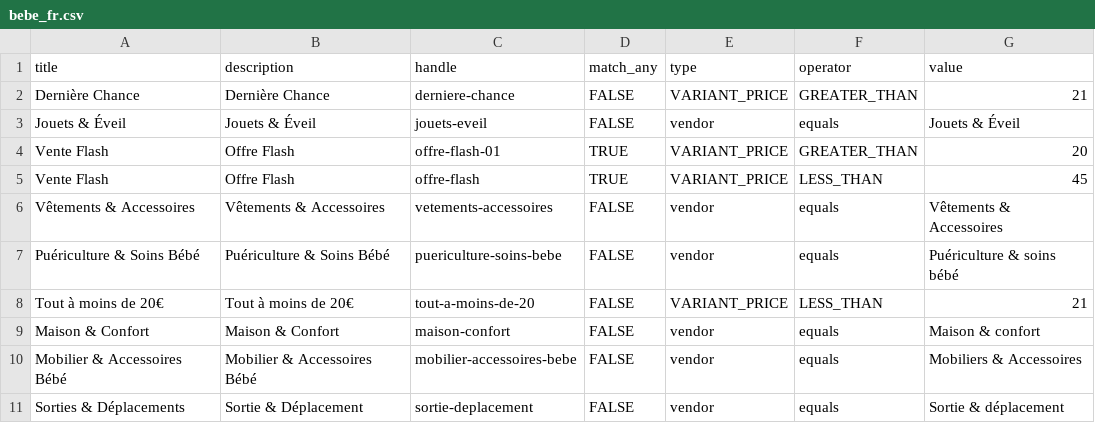
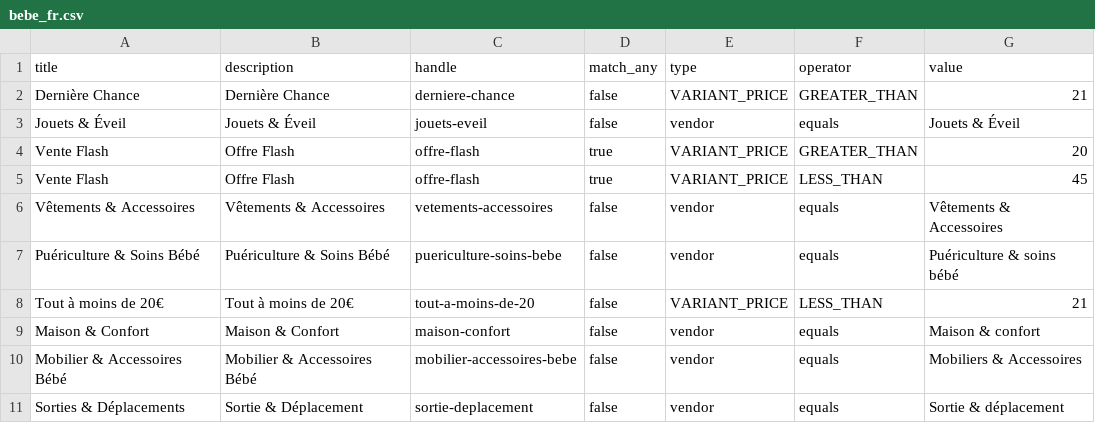
Before and after one commit to ekamcn/baby_fr, a CSV file: bebe_fr.csv, drawn as a sheet.

Commit message:
fix csv

```diff
--- a/bebe_fr.csv
+++ b/bebe_fr.csv
@@ -1,11 +1,11 @@
 title,description,handle,match_any,type,operator,value
-Dernière Chance,Dernière Chance,derniere-chance,FALSE,VARIANT_PRICE,GREATER_THAN,21
-Jouets & Éveil,Jouets & Éveil,jouets-eveil,FALSE,vendor,equals,Jouets & Éveil
-Vente Flash,Offre Flash,offre-flash-01,TRUE,VARIANT_PRICE,GREATER_THAN,20
-Vente Flash,Offre Flash,offre-flash,TRUE,VARIANT_PRICE,LESS_THAN,45
-Vêtements & Accessoires,Vêtements & Accessoires,vetements-accessoires,FALSE,vendor,equals,Vêtements & Accessoires
-Puériculture & Soins Bébé,Puériculture & Soins Bébé,puericulture-soins-bebe,FALSE,vendor,equals,Puériculture & soins bébé
-Tout à moins de 20€,Tout à moins de 20€,tout-a-moins-de-20,FALSE,VARIANT_PRICE,LESS_THAN,21
-Maison & Confort,Maison & Confort,maison-confort,FALSE,vendor,equals,Maison & confort
-Mobilier & Accessoires Bébé,Mobilier & Accessoires Bébé,mobilier-accessoires-bebe,FALSE,vendor,equals,Mobiliers & Accessoires
-Sorties & Déplacements,Sortie & Déplacement,sortie-deplacement,FALSE,vendor,equals,Sortie & déplacement
+"Dernière Chance","Dernière Chance","derniere-chance","false","VARIANT_PRICE","GREATER_THAN","21"
+"Jouets & Éveil","Jouets & Éveil","jouets-eveil","false","vendor","equals","Jouets & Éveil"
+"Vente Flash","Offre Flash","offre-flash","true","VARIANT_PRICE","GREATER_THAN","20"
+"Vente Flash","Offre Flash","offre-flash","true","VARIANT_PRICE","LESS_THAN","45"
+"Vêtements & Accessoires","Vêtements & Accessoires","vetements-accessoires","false","vendor","equals","Vêtements & Accessoires"
+"Puériculture & Soins Bébé","Puériculture & Soins Bébé","puericulture-soins-bebe","false","vendor","equals","Puériculture & soins bébé"
+"Tout à moins de 20€","Tout à moins de 20€","tout-a-moins-de-20","false","VARIANT_PRICE","LESS_THAN","21"
+"Maison & Confort","Maison & Confort","maison-confort","false","vendor","equals","Maison & confort"
+"Mobilier & Accessoires Bébé","Mobilier & Accessoires Bébé","mobilier-accessoires-bebe","false","vendor","equals","Mobiliers & Accessoires"
+"Sorties & Déplacements","Sortie & Déplacement","sortie-deplacement","false","vendor","equals","Sortie & déplacement"
```
